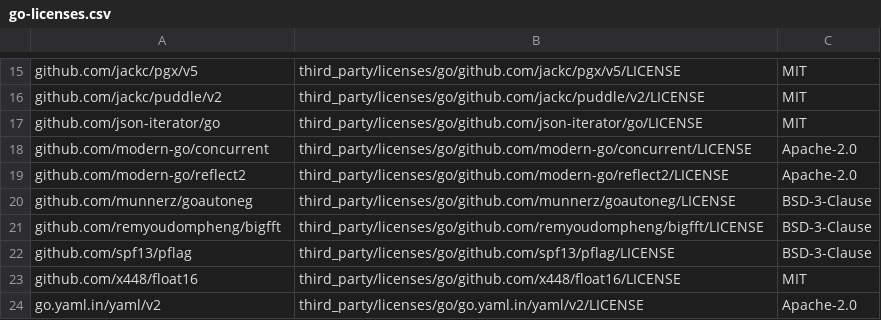
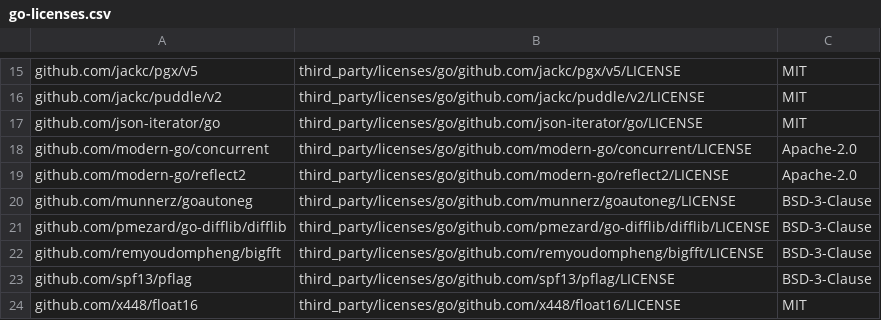
Before and after one commit to sindef/argus, a CSV file: third_party/go-licenses.csv, drawn as a sheet; only a part is shown, gaps mark what is left out; the shorter side is filled out with more unchanged rows; the diff names each change by its address in the sheet, - before the commit and + after, or states it on an @@ line.

Commit message:
Serve VM lists from a watched cache on hosts

```diff
--- a/third_party/go-licenses.csv
+++ b/third_party/go-licenses.csv
+row 21: github.com/pmezard/go-difflib/difflib | third_party/licenses/go/github.com/pmezard/go-difflib/difflib/LICENSE | BSD-3-Clause
```
Also changed, not shown: 7 other files.
